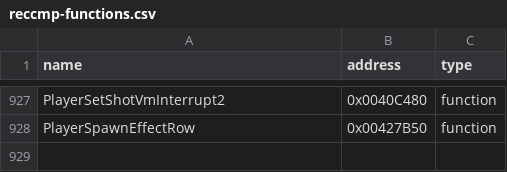
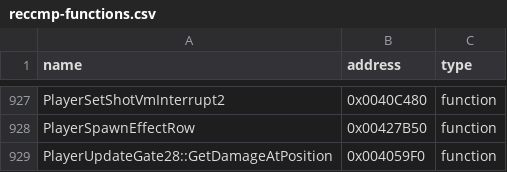
Before and after one commit to N0zoM1z0/th10, a CSV file: config/reccmp-functions.csv, drawn as a sheet; only a part is shown, gaps mark what is left out; the diff names each change by its address in the sheet, - before the commit and + after, or states it on an @@ line.

```diff
--- a/config/reccmp-functions.csv
+++ b/config/reccmp-functions.csv
+row 929: PlayerUpdateGate28::GetDamageAtPosition | 0x004059F0 | function
```
Also changed, not shown: config/functions.csv, config/implemented.csv, 9 other files.
